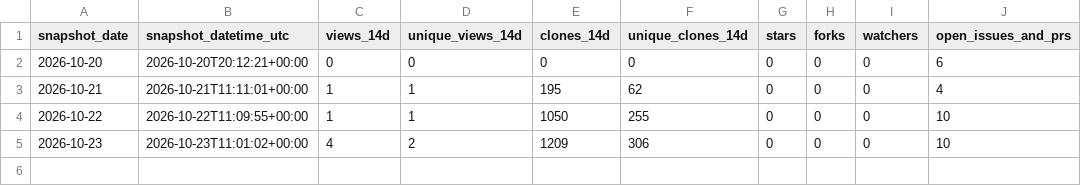
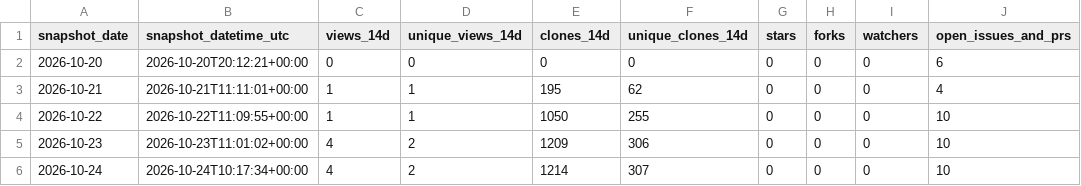
Before and after one commit to danielep71/K-IRRBB-Prepayment_Models, a CSV file: data/traffic.csv, drawn as a sheet; the diff names each change by its address in the sheet, - before the commit and + after, or states it on an @@ line.

```diff
--- a/data/traffic.csv
+++ b/data/traffic.csv
+row 6: 2026-10-24 | 2026-10-24T10:17:34+00:00 | 4 | 2 | 1214 | 307 | 0 | 0 | 0 | 10
```
Also changed, not shown: data/popular_paths.csv, data/traffic_daily.csv, 1 other file.
